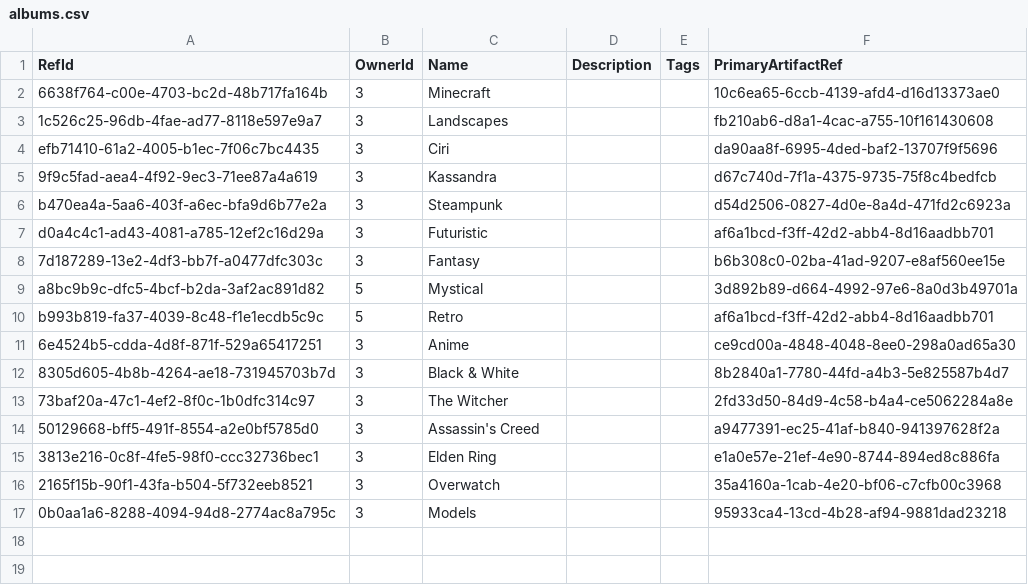
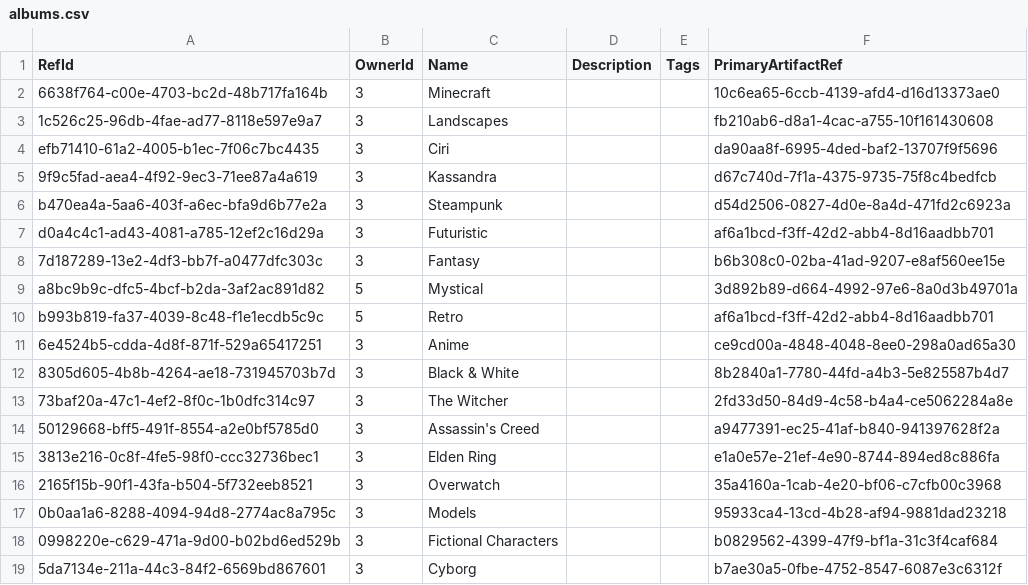
Before and after one commit to NetCoreApps/BlazorDiffusionWasm, a CSV file: BlazorDiffusion/App_Data/seed/albums.csv, drawn as a sheet.

```diff
--- a/BlazorDiffusion/App_Data/seed/albums.csv
+++ b/BlazorDiffusion/App_Data/seed/albums.csv
@@ -17 +17,3 @@ b993b819-fa37-4039-8c48-f1e1ecdb5c9c,5,Retro,,,af6a1bcd-f3ff-42d2-abb4-8d16aadbb
 0b0aa1a6-8288-4094-94d8-2774ac8a795c,3,Models,,,95933ca4-13cd-4b28-af94-9881dad23218
+0998220e-c629-471a-9d00-b02bd6ed529b,3,Fictional Characters,,,b0829562-4399-47f9-bf1a-31c3f4caf684
+5da7134e-211a-44c3-84f2-6569bd867601,3,Cyborg,,,b7ae30a5-0fbe-4752-8547-6087e3c6312f
```
Also changed, not shown: BlazorDiffusion/App_Data/seed/artifact-likes.csv, 1 other file.
